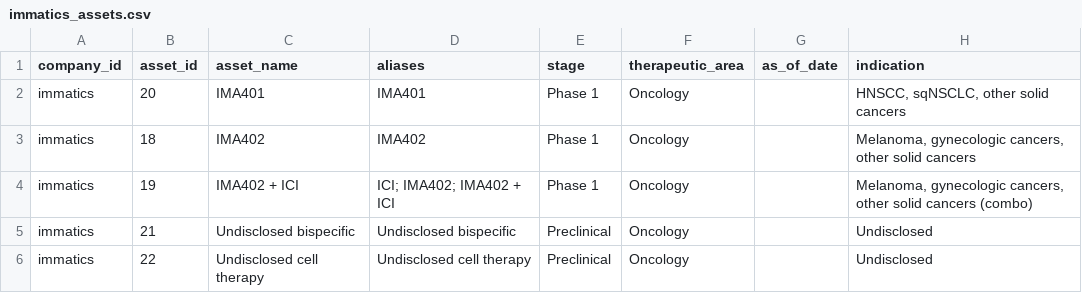
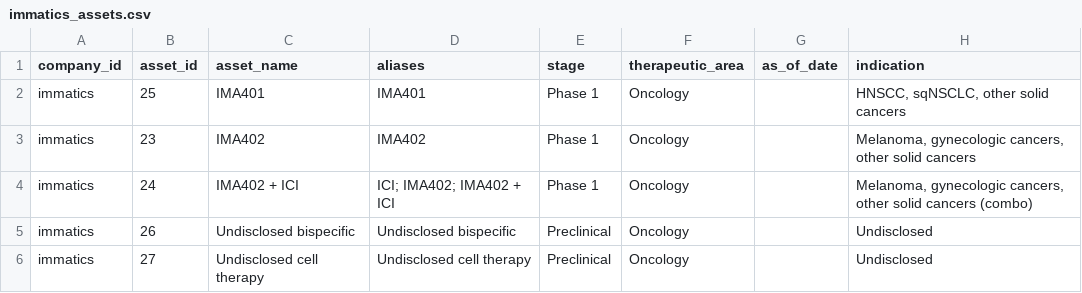
Before and after one commit to ThorfinnThor/pharma-intel, a CSV file: exports/immatics_assets.csv, drawn as a sheet.

```diff
--- a/exports/immatics_assets.csv
+++ b/exports/immatics_assets.csv
@@ -1,6 +1,6 @@
 company_id,asset_id,asset_name,aliases,stage,therapeutic_area,as_of_date,indication
-immatics,20,IMA401,IMA401,Phase 1,Oncology,,"HNSCC, sqNSCLC, other solid cancers"
-immatics,18,IMA402,IMA402,Phase 1,Oncology,,"Melanoma, gynecologic cancers, other solid cancers"
-immatics,19,IMA402 + ICI,ICI; IMA402; IMA402 + ICI,Phase 1,Oncology,,"Melanoma, gynecologic cancers, other solid cancers (combo)"
-immatics,21,Undisclosed bispecific,Undisclosed bispecific,Preclinical,Oncology,,Undisclosed
-immatics,22,Undisclosed cell therapy,Undisclosed cell therapy,Preclinical,Oncology,,Undisclosed
+immatics,25,IMA401,IMA401,Phase 1,Oncology,,"HNSCC, sqNSCLC, other solid cancers"
+immatics,23,IMA402,IMA402,Phase 1,Oncology,,"Melanoma, gynecologic cancers, other solid cancers"
+immatics,24,IMA402 + ICI,ICI; IMA402; IMA402 + ICI,Phase 1,Oncology,,"Melanoma, gynecologic cancers, other solid cancers (combo)"
+immatics,26,Undisclosed bispecific,Undisclosed bispecific,Preclinical,Oncology,,Undisclosed
+immatics,27,Undisclosed cell therapy,Undisclosed cell therapy,Preclinical,Oncology,,Undisclosed
```
Also changed, not shown: exports/immatics_changes.csv, exports/jnj_assets.csv, 13 other files.
